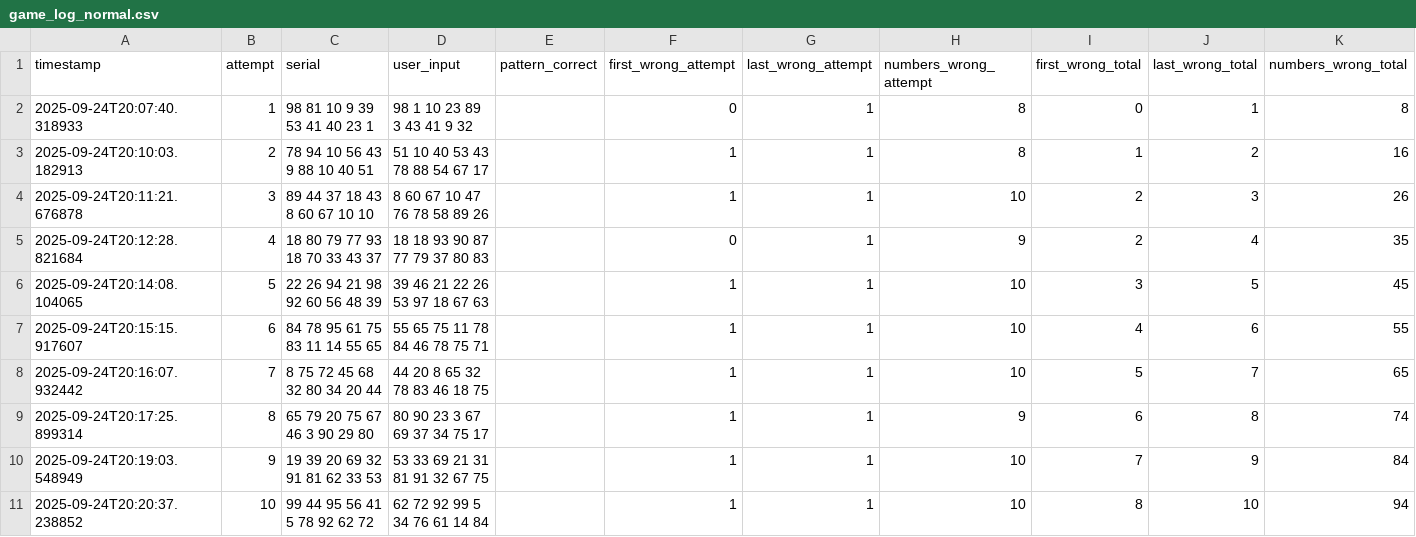
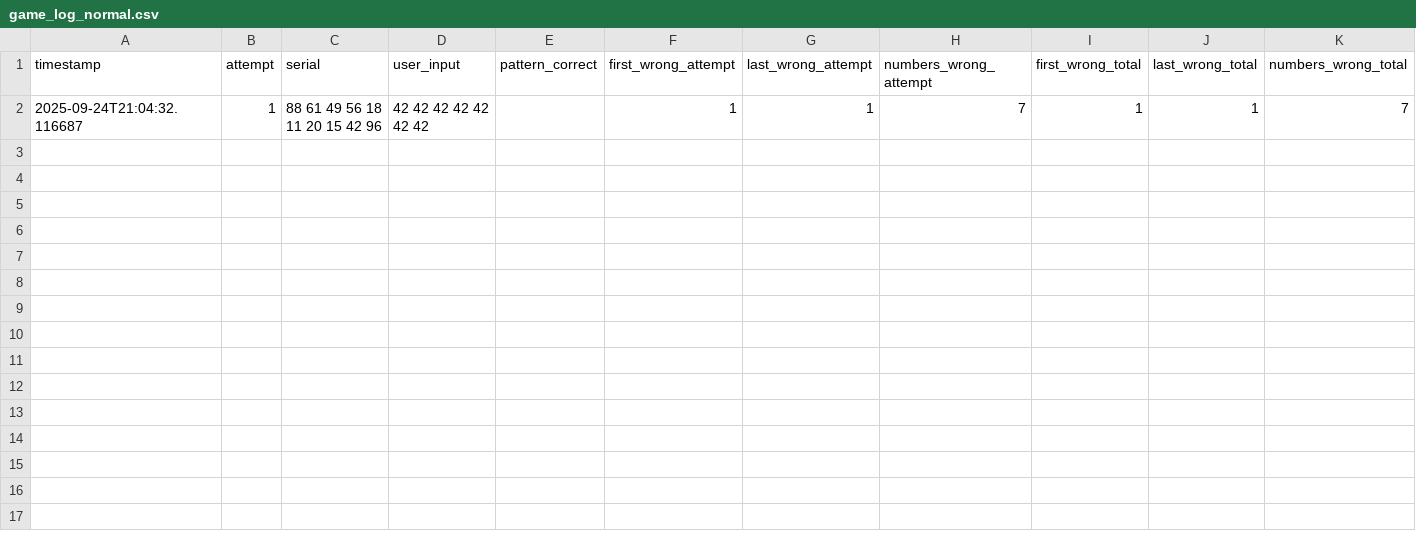
Before and after one commit to GitsUnreal/HumanMemory, a CSV file: game_log_normal.csv, drawn as a sheet; only a part is shown; removed rows and columns are numbered as before the commit, all else as after; rows hold the shown columns only; the diff names each change by its address in the sheet, - before the commit and + after, or states it on an @@ line.

Commit message:
NEw data and small fix

```diff
--- a/game_log_normal.csv
+++ b/game_log_normal.csv
-row 2: 2025-09-24T20:07:40.318933 | 1 | 98 81 10 9 39 53 41 40 23 1 | 98 1 10 23 89 3 43 41 9 32 |  | 0 | 1 | 8 | 0 | 1 | 8
-row 3: 2025-09-24T20:10:03.182913 | 2 | 78 94 10 56 43 9 88 10 40 51 | 51 10 40 53 43 78 88 54 67 17 |  | 1 | 1 | 8 | 1 | 2 | 16
-row 4: 2025-09-24T20:11:21.676878 | 3 | 89 44 37 18 43 8 60 67 10 10 | 8 60 67 10 47 76 78 58 89 26 |  | 1 | 1 | 10 | 2 | 3 | 26
-row 5: 2025-09-24T20:12:28.821684 | 4 | 18 80 79 77 93 18 70 33 43 37 | 18 18 93 90 87 77 79 37 80 83 |  | 0 | 1 | 9 | 2 | 4 | 35
-row 6: 2025-09-24T20:14:08.104065 | 5 | 22 26 94 21 98 92 60 56 48 39 | 39 46 21 22 26 53 97 18 67 63 |  | 1 | 1 | 10 | 3 | 5 | 45
-row 7: 2025-09-24T20:15:15.917607 | 6 | 84 78 95 61 75 83 11 14 55 65 | 55 65 75 11 78 84 46 78 75 71 |  | 1 | 1 | 10 | 4 | 6 | 55
-row 8: 2025-09-24T20:16:07.932442 | 7 | 8 75 72 45 68 32 80 34 20 44 | 44 20 8 65 32 78 83 46 18 75 |  | 1 | 1 | 10 | 5 | 7 | 65
-row 9: 2025-09-24T20:17:25.899314 | 8 | 65 79 20 75 67 46 3 90 29 80 | 80 90 23 3 67 69 37 34 75 17 |  | 1 | 1 | 9 | 6 | 8 | 74
-row 10: 2025-09-24T20:19:03.548949 | 9 | 19 39 20 69 32 91 81 62 33 53 | 53 33 69 21 31 81 91 32 67 75 |  | 1 | 1 | 10 | 7 | 9 | 84
-row 11: 2025-09-24T20:20:37.238852 | 10 | 99 44 95 56 41 5 78 92 62 72 | 62 72 92 99 5 34 76 61 14 84 |  | 1 | 1 | 10 | 8 | 10 | 94
+row 2: 2025-09-24T21:04:32.116687 | 1 | 88 61 49 56 18 11 20 15 42 96 | 42 42 42 42 42 42 42 |  | 1 | 1 | 7 | 1 | 1 | 7
```
Also changed, not shown: 6 other files.
